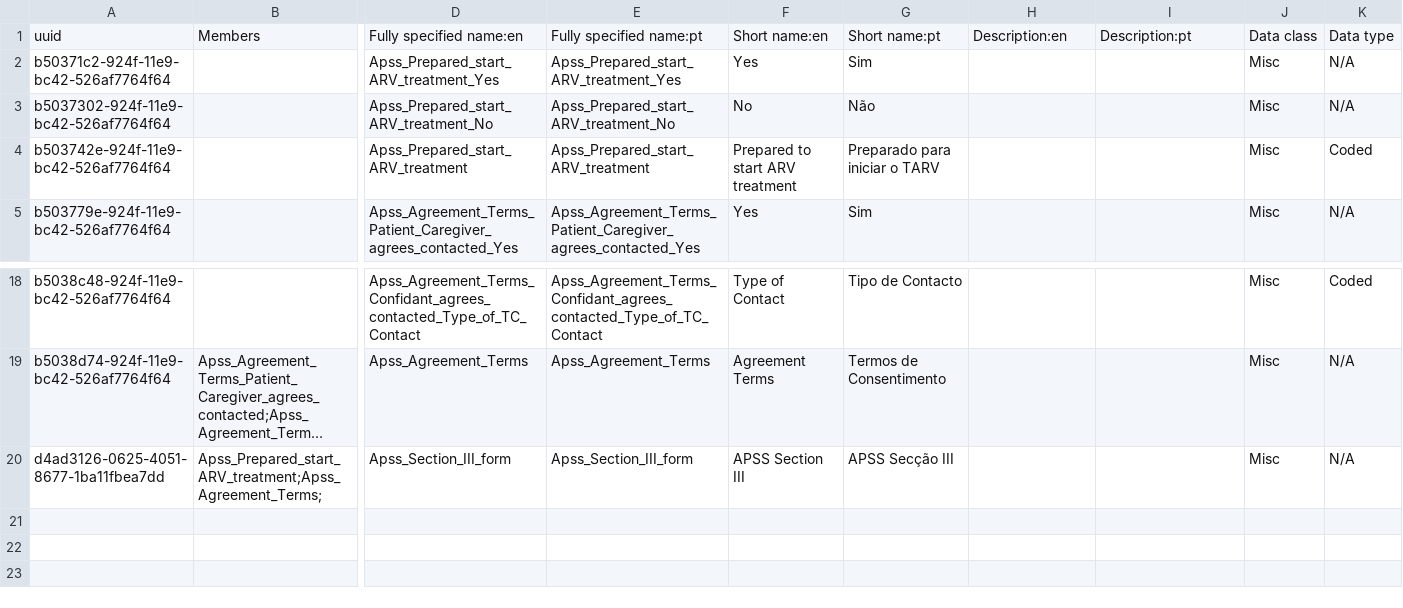
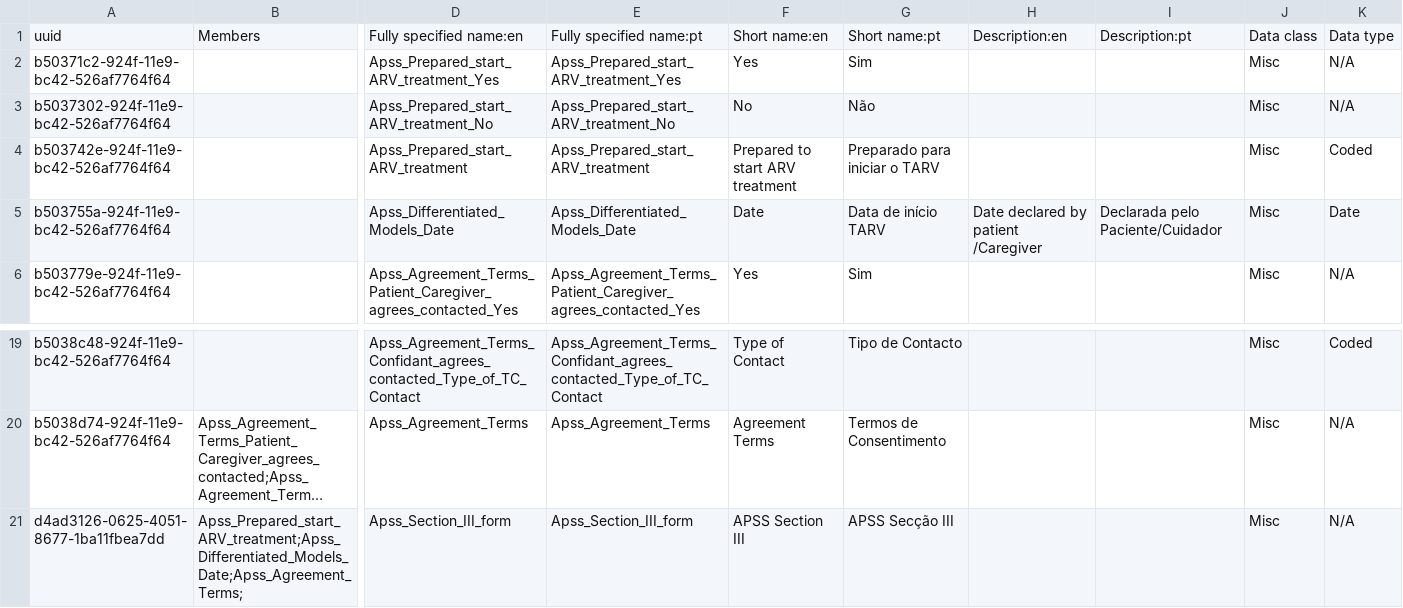
Before and after one commit to esaude/sesp-bahmni-metadata, a CSV file: configuration/concepts/APSS_Section_III_obs_form.csv, drawn as a sheet; only a part is shown, gaps mark what is left out; long unchanged cells end in …; addresses are those after the commit; rows hold the shown columns only; the diff names each change by its address in the sheet, - before the commit and + after, or states it on an @@ line.

Commit message:
Add ARV Treatment Start Date

```diff
--- a/configuration/concepts/APSS_Section_III_obs_form.csv
+++ b/configuration/concepts/APSS_Section_III_obs_form.csv
+row 5: b503755a-924f-11e9-bc42-526af7764f64 |  | Apss_Differentiated_Models_Date | Apss_Differentiated_Models_Date | Date | Data de início TARV | Date declared by patient /Caregiver | Declarada pelo Paciente/Cuidador | Misc | Date
-B21: Apss_Prepared_start_ARV_treatment;Apss_Agreement_Terms;
+B21: Apss_Prepared_start_ARV_treatment;Apss_Differentiated_Models_Date;Apss_Agreement_Terms;
```
